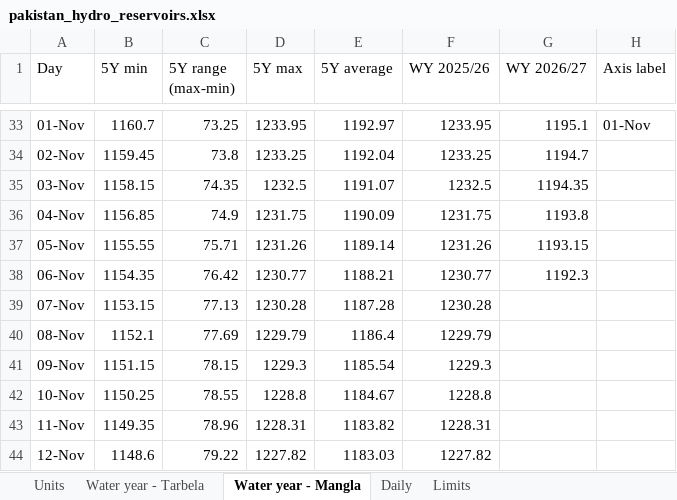
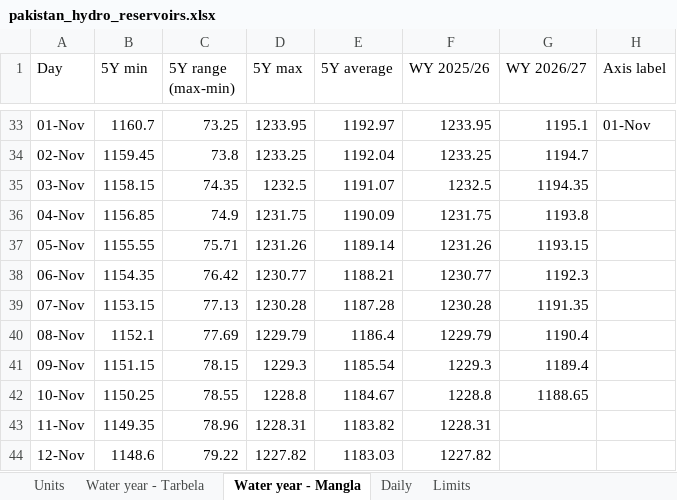
Before and after one commit to thomasdalton9/Energy-public, an Excel workbook: output/Data and Chart Outputs/pakistan_hydro_reservoirs.xlsx, sheet Water year - Mangla, drawn as a sheet; only a part is shown, gaps mark what is left out; values as stored, in another font and other column widths than the file's, no borders; charts and pictures not drawn; the diff names each change by its address in the sheet, - before the commit and + after, or states it on an @@ line.

```diff
--- a/output/Data and Chart Outputs/pakistan_hydro_reservoirs.xlsx (sheet Water year - Mangla)
+++ b/output/Data and Chart Outputs/pakistan_hydro_reservoirs.xlsx (sheet Water year - Mangla)
-G39 (WY 2026/27): (empty)
+G39 (WY 2026/27): 1191.35
-G40 (WY 2026/27): (empty)
+G40 (WY 2026/27): 1190.4
-G41 (WY 2026/27): (empty)
+G41 (WY 2026/27): 1189.4
-G42 (WY 2026/27): (empty)
+G42 (WY 2026/27): 1188.65
```
Also changed, not shown: sheet Daily, sheet Water year - Tarbela, sheet Units, charts or pictures, 2 other files.
